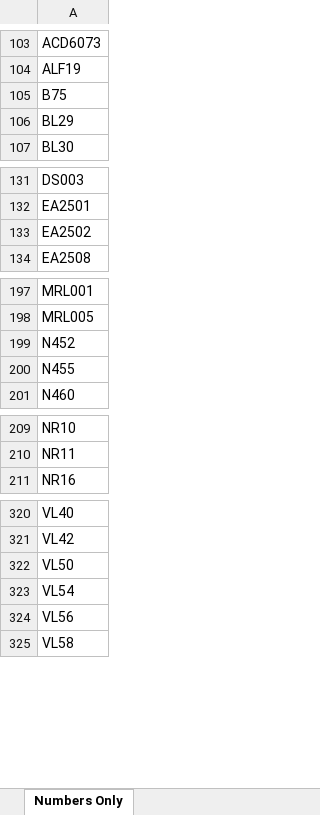
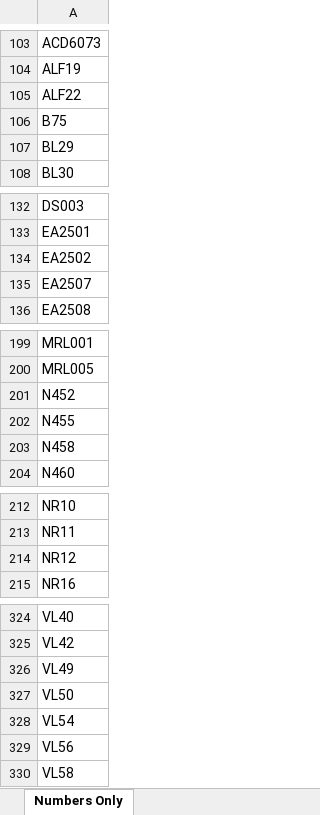
Before and after one commit to grahame21/railops-backend, an Excel workbook: static/downloads/loco_numbers_only.xlsx, sheet Numbers Only, drawn as a sheet; only a part is shown, gaps mark what is left out; values as stored, in another font and other column widths than the file's, no borders; the diff covers the shown part only; the diff names each change by its address in the sheet, - before the commit and + after, or states it on an @@ line.

```diff
--- a/static/downloads/loco_numbers_only.xlsx (sheet Numbers Only)
+++ b/static/downloads/loco_numbers_only.xlsx (sheet Numbers Only)
+row 105: ALF22
+row 135: EA2507
+row 203: N458
+row 214: NR12
+row 326: VL49
```
Also changed, not shown: 1 added row elsewhere in this sheet, static/downloads/loco_database.xlsx, 11 other files.
